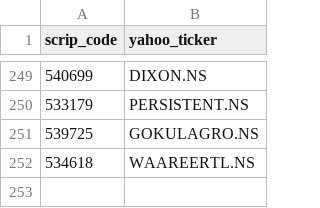
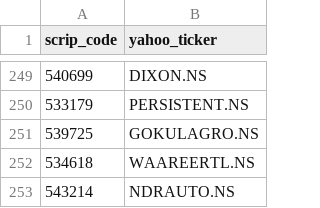
Before and after one commit to dones97/Portfolio-Returns, a CSV file: ticker_mappings.csv, drawn as a sheet; only a part is shown, gaps mark what is left out; the diff names each change by its address in the sheet, - before the commit and + after, or states it on an @@ line.

Commit message:
Update ticker_mappings.csv

```diff
--- a/ticker_mappings.csv
+++ b/ticker_mappings.csv
+row 253: 543214 | NDRAUTO.NS
```
